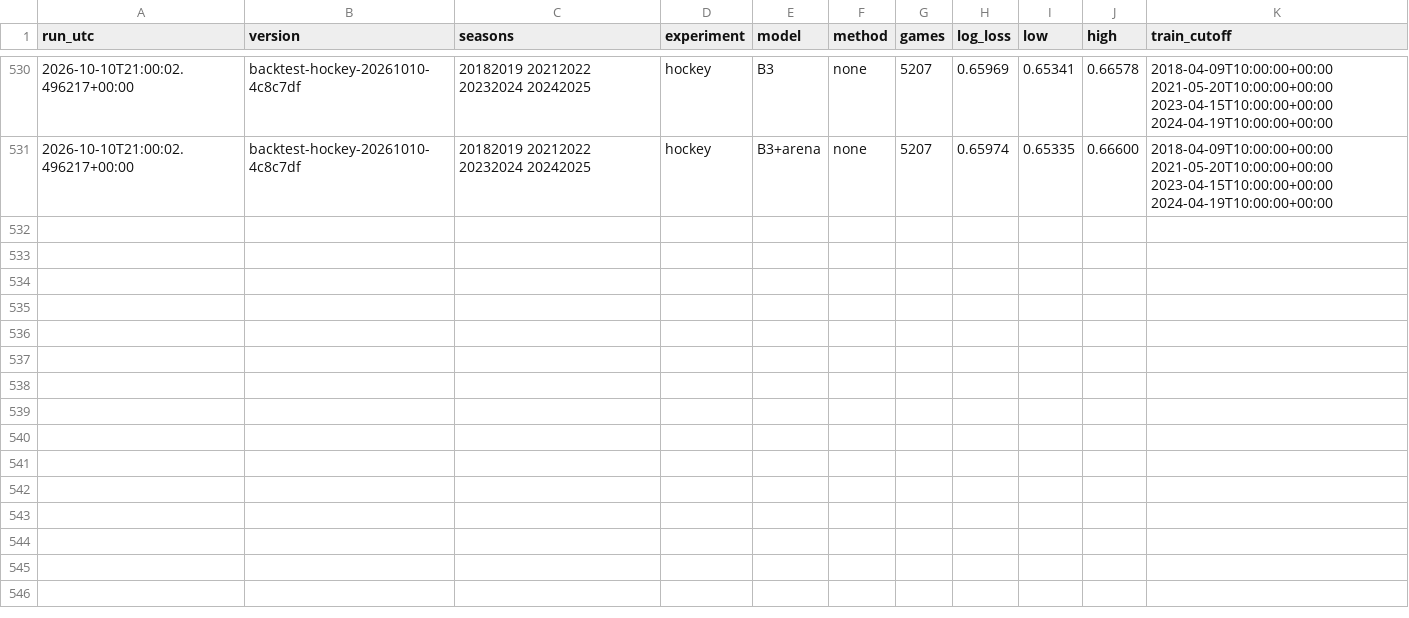
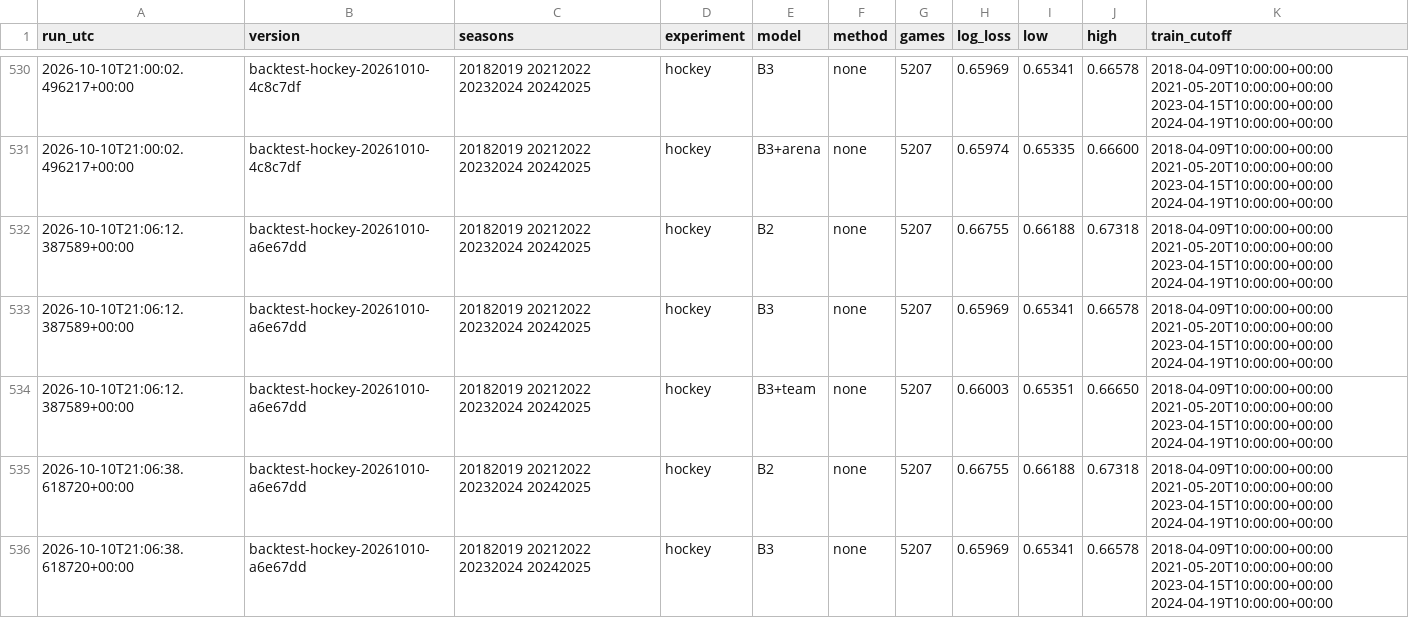
Before and after one commit to HeikkiMatias/nhl-edge, a CSV file: reports/backtest/runs.csv, drawn as a sheet; only a part is shown, gaps mark what is left out; the diff covers the shown part only; the diff names each change by its address in the sheet, - before the commit and + after, or states it on an @@ line.

```diff
--- a/reports/backtest/runs.csv
+++ b/reports/backtest/runs.csv
+row 532: 2026-10-10T21:06:12.387589+00:00 | backtest-hockey-20261010-a6e67dd | 20182019 20212022 20232024 20242025 | hockey | B2 | none | 5207 | 0.66755 | 0.66188 | 0.67318 | 2018-04-09T10:00:00+00:00 2021-05-20T10:00:00+00:00 2023-04-15T10:00:00+00:00 2024-04-19T10:00:00+00:00
+row 533: 2026-10-10T21:06:12.387589+00:00 | backtest-hockey-20261010-a6e67dd | 20182019 20212022 20232024 20242025 | hockey | B3 | none | 5207 | 0.65969 | 0.65341 | 0.66578 | 2018-04-09T10:00:00+00:00 2021-05-20T10:00:00+00:00 2023-04-15T10:00:00+00:00 2024-04-19T10:00:00+00:00
+row 534: 2026-10-10T21:06:12.387589+00:00 | backtest-hockey-20261010-a6e67dd | 20182019 20212022 20232024 20242025 | hockey | B3+team | none | 5207 | 0.66003 | 0.65351 | 0.66650 | 2018-04-09T10:00:00+00:00 2021-05-20T10:00:00+00:00 2023-04-15T10:00:00+00:00 2024-04-19T10:00:00+00:00
+row 535: 2026-10-10T21:06:38.618720+00:00 | backtest-hockey-20261010-a6e67dd | 20182019 20212022 20232024 20242025 | hockey | B2 | none | 5207 | 0.66755 | 0.66188 | 0.67318 | 2018-04-09T10:00:00+00:00 2021-05-20T10:00:00+00:00 2023-04-15T10:00:00+00:00 2024-04-19T10:00:00+00:00
+row 536: 2026-10-10T21:06:38.618720+00:00 | backtest-hockey-20261010-a6e67dd | 20182019 20212022 20232024 20242025 | hockey | B3 | none | 5207 | 0.65969 | 0.65341 | 0.66578 | 2018-04-09T10:00:00+00:00 2021-05-20T10:00:00+00:00 2023-04-15T10:00:00+00:00 2024-04-19T10:00:00+00:00
```
Also changed, not shown: 4 added rows elsewhere in this file, 4 other files.
